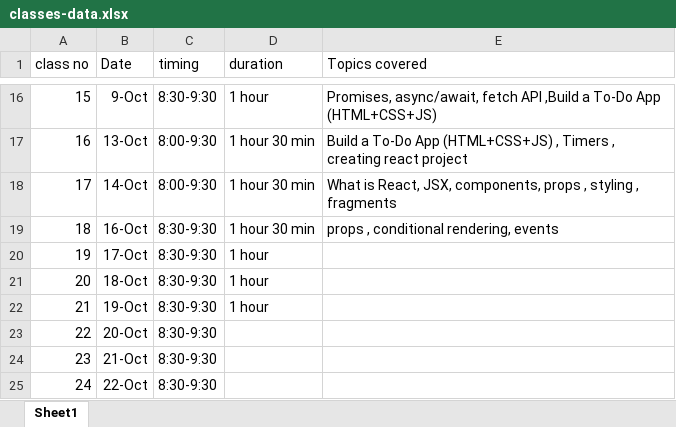
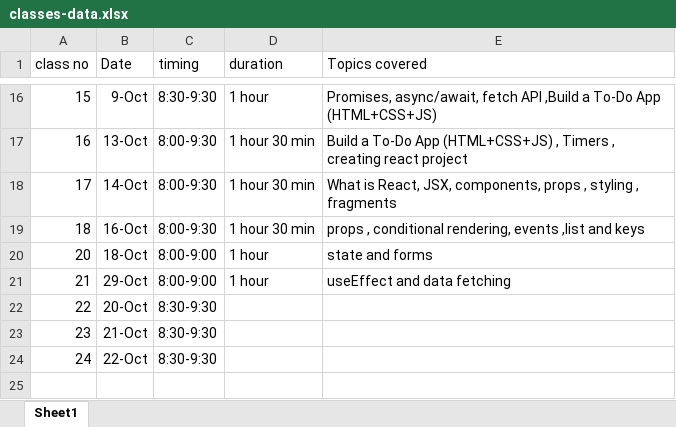
Before and after one commit to ankur-upflairs/sheron-training-material, an Excel workbook: classes-data.xlsx, sheet Sheet1, drawn as a sheet; only a part is shown, gaps mark what is left out; values as stored, in another font and other column widths than the file's, no borders; removed rows and columns are numbered as before the commit, all else as after; the diff names each change by its address in the sheet, - before the commit and + after, or states it on an @@ line.

```diff
--- a/classes-data.xlsx (sheet Sheet1)
+++ b/classes-data.xlsx (sheet Sheet1)
-C19 (timing): 8:30-9:30
+C19 (timing): 8:00-9:30
-E19 (Topics covered): props , conditional rendering, events
+E19 (Topics covered): props , conditional rendering, events ,list and keys
-row 20: 19 | 17-Oct | 8:30-9:30 | 1 hour
-C20 (timing): 8:30-9:30
+C20 (timing): 8:00-9:00
-E20 (Topics covered): (empty)
+E20 (Topics covered): state and forms
-row 22: 21 | 19-Oct | 8:30-9:30 | 1 hour
+row 21: 21 | 29-Oct | 8:00-9:00 | 1 hour | useEffect and data fetching
```
Also changed, not shown: 15 other files.
